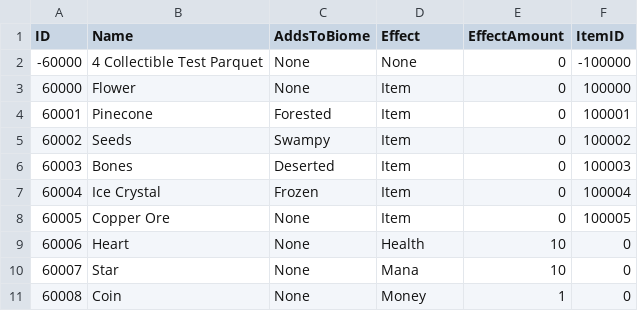
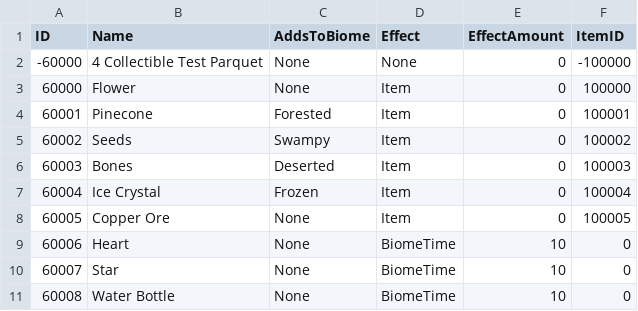
Before and after one commit to mxashlynn/Parquet, a CSV file: Designer/Collectible.csv, drawn as a sheet.

Commit message:
Replaces health, mana, and money collection effects with BiomeTime.

```diff
--- a/Designer/Collectible.csv
+++ b/Designer/Collectible.csv
@@ -8,4 +8,4 @@ ID,Name,AddsToBiome,Effect,EffectAmount,ItemID
 60005,Copper Ore,None,Item,0,100005
-60006,Heart,None,Health,10,0
-60007,Star,None,Mana,10,0
-60008,Coin,None,Money,1,0
+60006,Heart,None,BiomeTime,10,0
+60007,Star,None,BiomeTime,10,0
+60008,Water Bottle,None,BiomeTime,10,0
```
Also changed, not shown: 1 other file.
